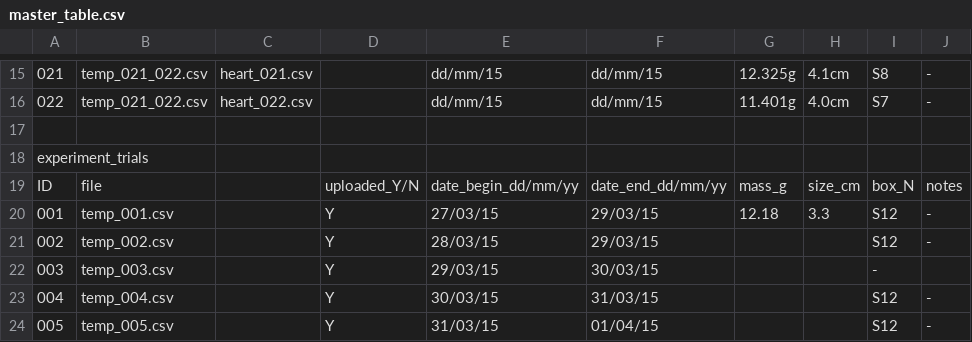
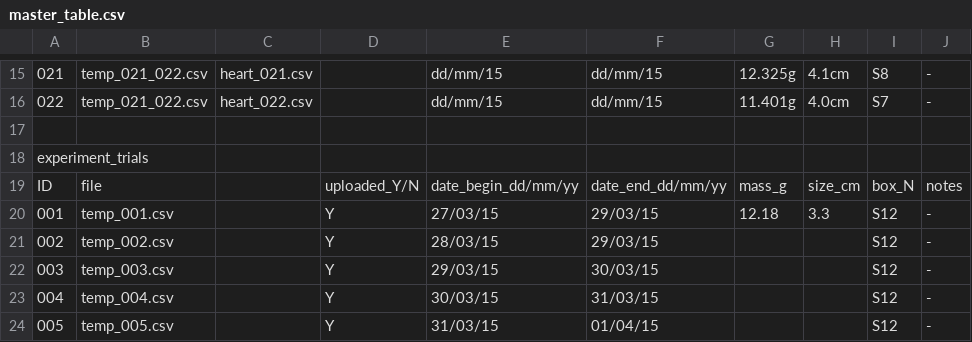
Before and after one commit to gilestrolab/snail_back_pack, a CSV file: experiments/snail_temperature_experiment/results/master_table.csv, drawn as a sheet; only a part is shown, gaps mark what is left out.

Commit message:
Update master_table.csv

```diff
--- a/experiments/snail_temperature_experiment/results/master_table.csv
+++ b/experiments/snail_temperature_experiment/results/master_table.csv
@@ -21,3 +21,3 @@ ID, file, , uploaded_Y/N,date_begin_dd/mm/yy, date_end_dd/mm/yy, mass_g, size_cm
 002, temp_002.csv,, Y,28/03/15, 29/03/15, , , S12, -
-003, temp_003.csv,, Y,29/03/15, 30/03/15, , , -
+003, temp_003.csv,, Y,29/03/15, 30/03/15, , , S12, -
 004, temp_004.csv,, Y,30/03/15, 31/03/15, , , S12, -
```
